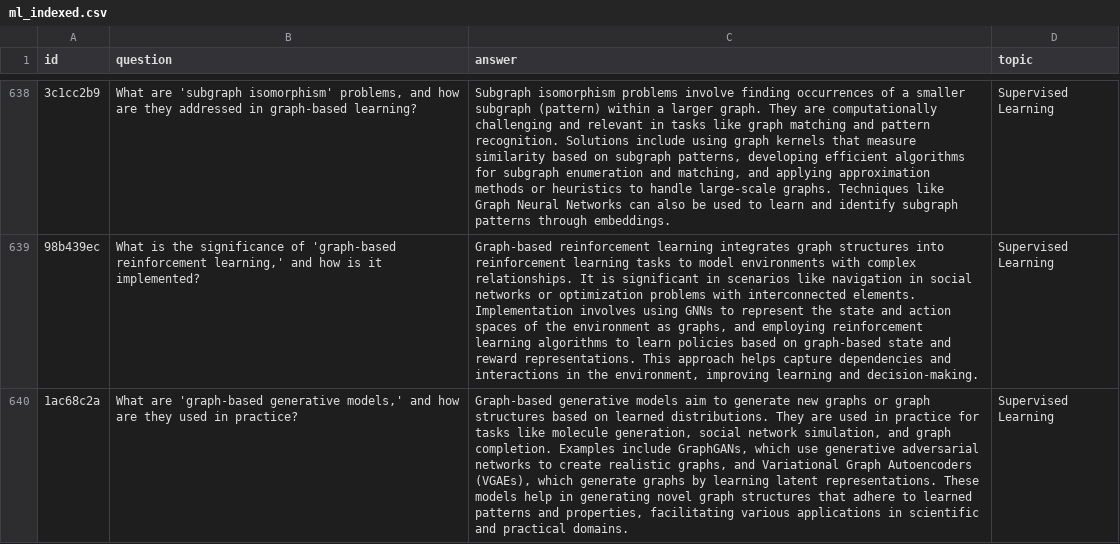
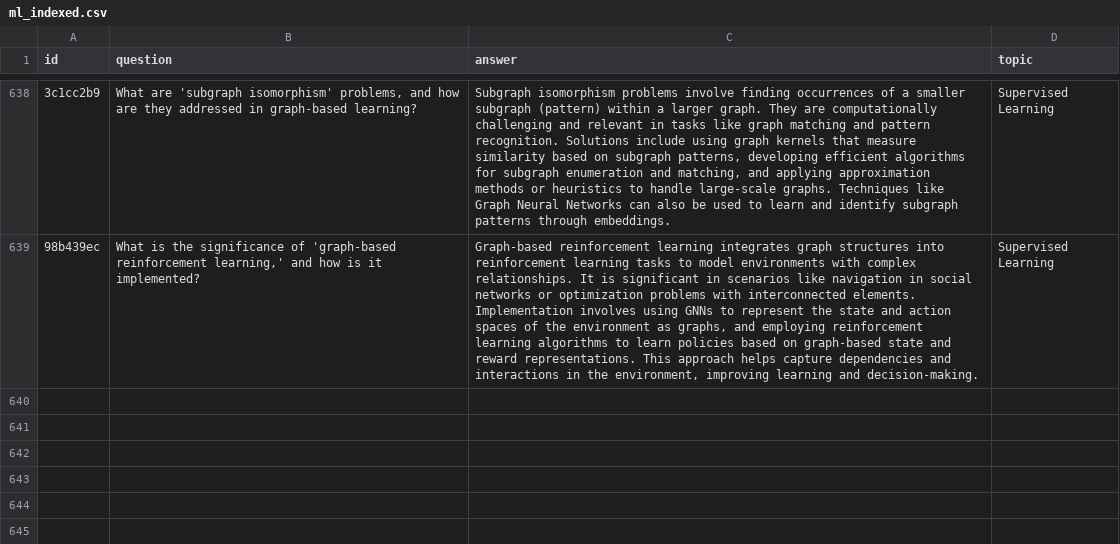
Before and after one commit to AishwaryaHastak/RAG-using-T5, a CSV file: src/data/ml_indexed.csv, drawn as a sheet; only a part is shown, gaps mark what is left out; the diff names each change by its address in the sheet, - before the commit and + after, or states it on an @@ line.

Commit message:
updated data format

```diff
--- a/src/data/ml_indexed.csv
+++ b/src/data/ml_indexed.csv
-row 640: 1ac68c2a | What are 'graph-based generative models,' and how are they used in practice? | Graph-based generative models aim to generate new graphs or graph structures based on learned distributions. They are used in practice for tasks like molecule generation, social network simulation, and graph completion. Examples include GraphGANs, which use generative adversarial networks to create realistic graphs, and Variational Graph Autoencoders (VGAEs), which generate graphs by learning latent representations. These models help in generating novel graph structures that adhere to learned patterns and properties, facilitating various applications in scientific and practical domains. | Supervised Learning
```
Also changed, not shown: src/data/ground_truth.csv, 2 other files.
